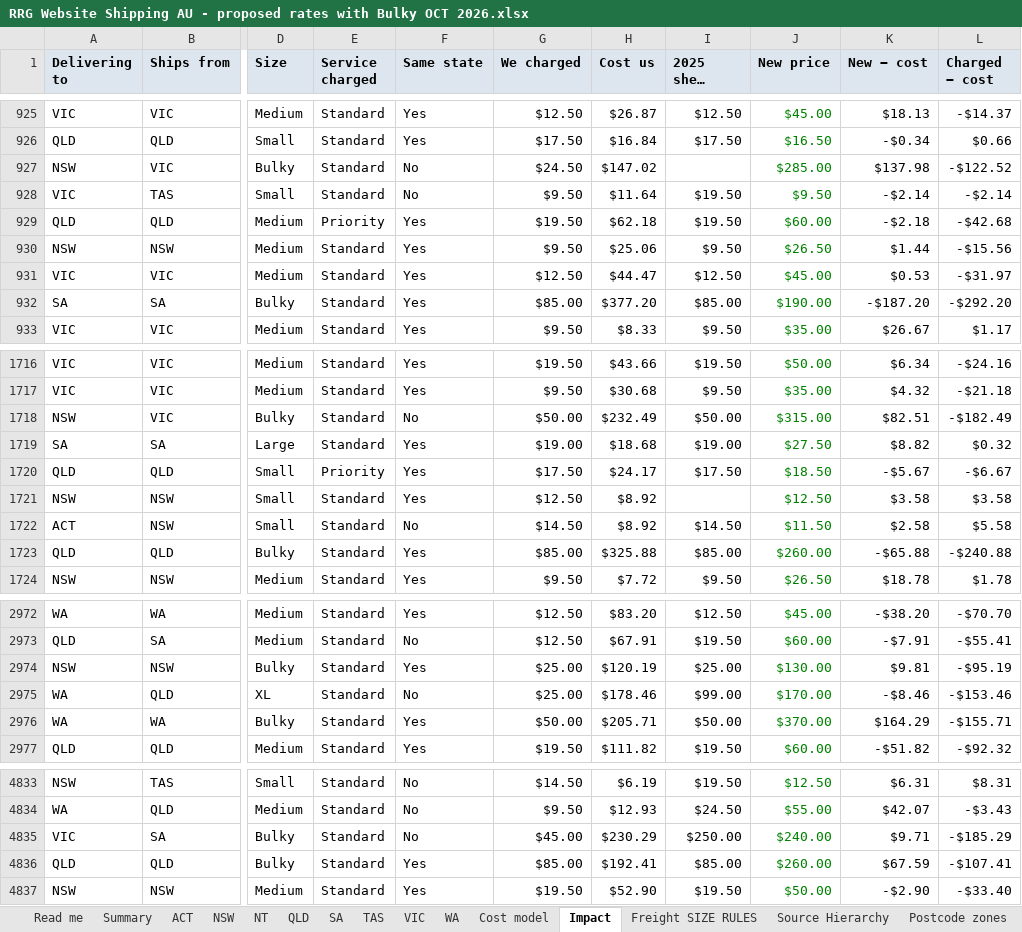
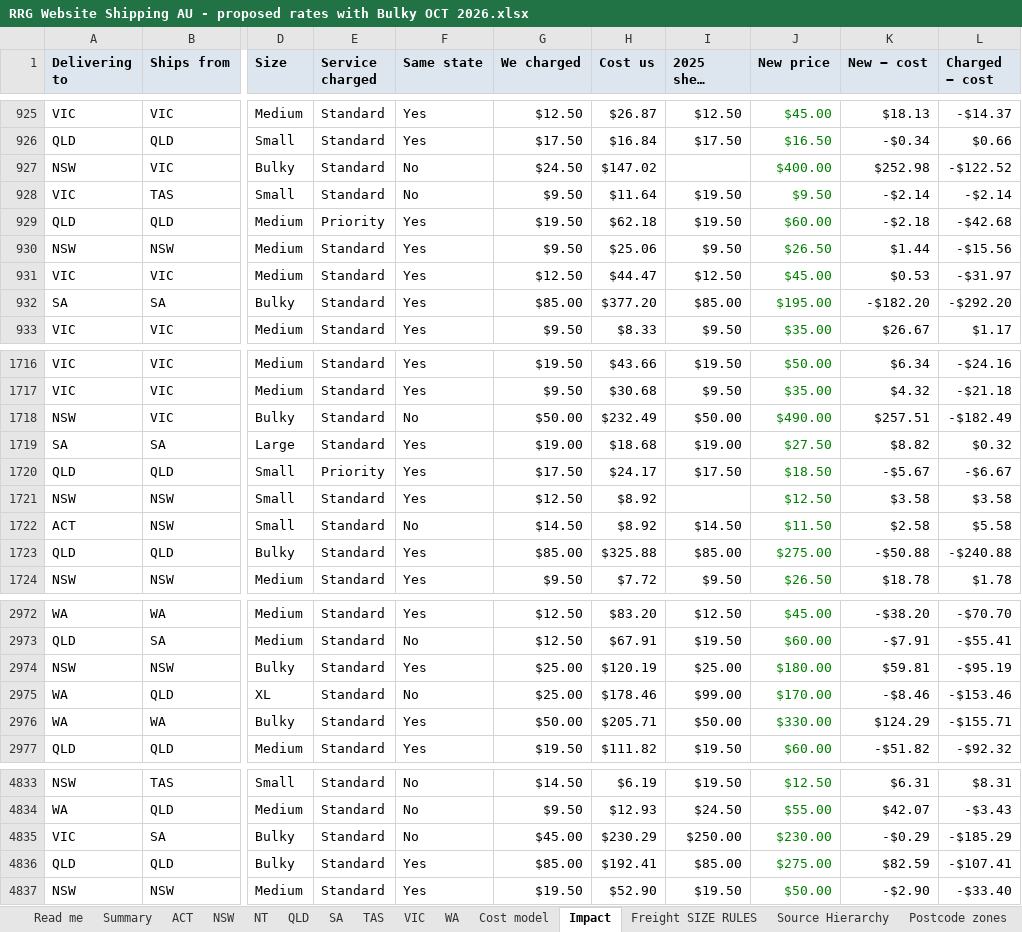
Before and after one commit to jakevandaalen-ux/aus-freight, an Excel workbook: docs/RRG Website Shipping AU - proposed rates with Bulky OCT 2026.xlsx, sheet Impact, drawn as a sheet; only a part is shown, gaps mark what is left out; long unchanged cells end in …; values as stored, in another font and other column widths than the file's, no borders; charts and pictures not drawn; the diff covers the shown part only; the diff names each change by its address in the sheet, - before the commit and + after, or states it on an @@ line.

```diff
--- a/docs/RRG Website Shipping AU - proposed rates with Bulky OCT 2026.xlsx (sheet Impact)
+++ b/docs/RRG Website Shipping AU - proposed rates with Bulky OCT 2026.xlsx (sheet Impact)
-J927 (New price): $285.00
+J927 (New price): $400.00
-K927 (New − cost): $137.98
+K927 (New − cost): $252.98
-J932 (New price): $190.00
+J932 (New price): $195.00
-K932 (New − cost): -$187.20
+K932 (New − cost): -$182.20
-J1718 (New price): $315.00
+J1718 (New price): $490.00
-K1718 (New − cost): $82.51
+K1718 (New − cost): $257.51
-J1723 (New price): $260.00
+J1723 (New price): $275.00
-K1723 (New − cost): -$65.88
+K1723 (New − cost): -$50.88
-J2974 (New price): $130.00
+J2974 (New price): $180.00
-K2974 (New − cost): $9.81
+K2974 (New − cost): $59.81
-J2976 (New price): $370.00
+J2976 (New price): $330.00
-K2976 (New − cost): $164.29
+K2976 (New − cost): $124.29
-J4835 (New price): $240.00
+J4835 (New price): $230.00
-K4835 (New − cost): $9.71
+K4835 (New − cost): -$0.29
-J4836 (New price): $260.00
+J4836 (New price): $275.00
-K4836 (New − cost): $67.59
+K4836 (New − cost): $82.59
```
Also changed, not shown: 136 edited cells elsewhere in this sheet, sheet Cost model, sheet NT, sheet VIC, sheet NSW, sheet SA, sheet QLD, 5 more sheets, 7 other files.
